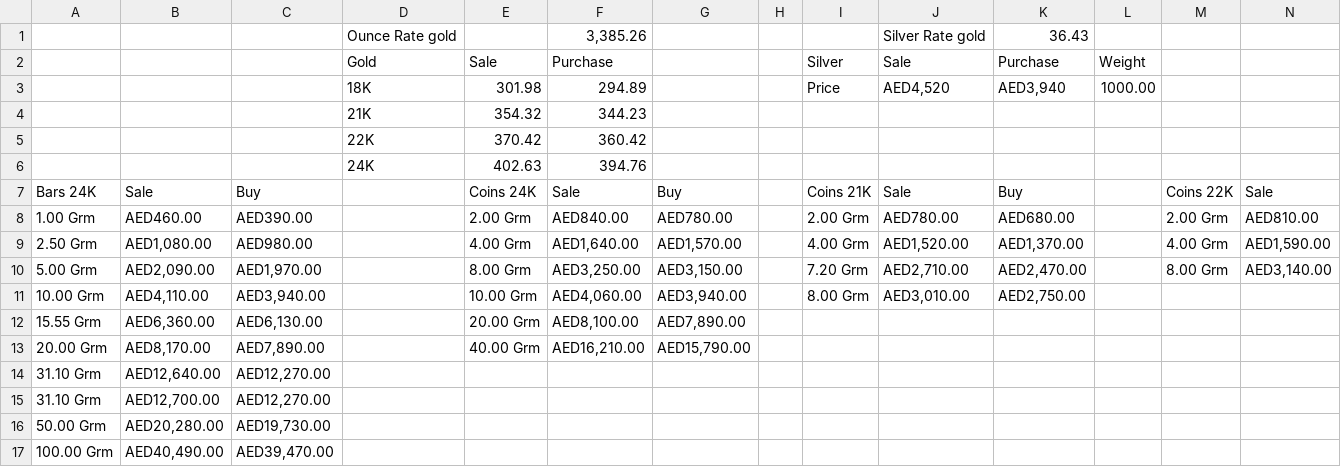
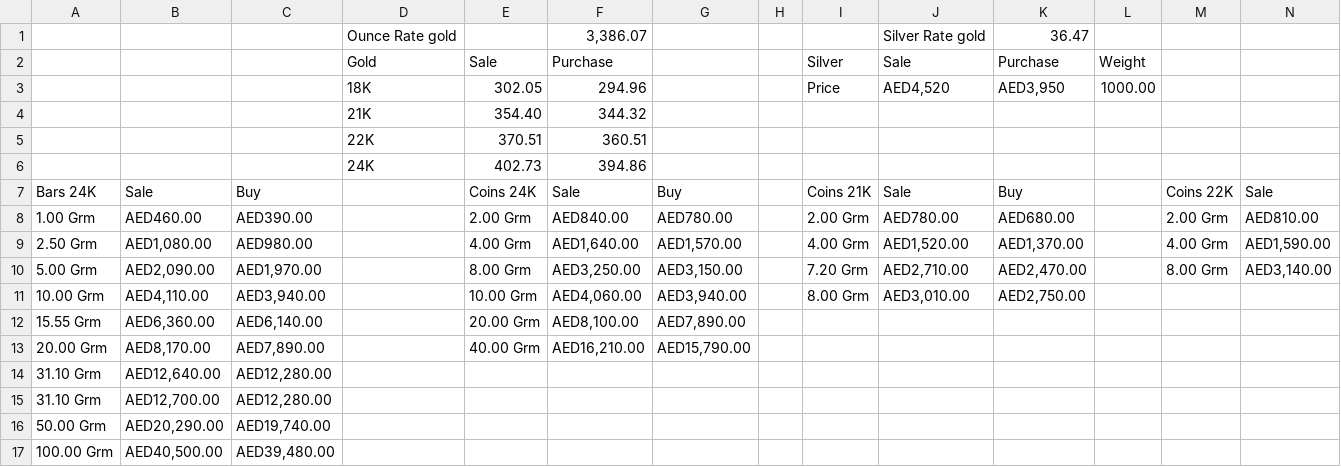
Before and after one commit to alsamerjewellery/Gold-Price, a CSV file: data.csv, drawn as a sheet; only a part is shown; removed rows and columns are numbered as before the commit, all else as after; rows hold the shown columns only; the diff names each change by its address in the sheet, - before the commit and + after, or states it on an @@ line.

Commit message:
Add files via upload

```diff
--- a/data.csv
+++ b/data.csv
-F1: 3,385.26
+F1: 3,386.07
-K1: 36.43
+K1: 36.47
-E3: 301.98
+E3: 302.05
-F3: 294.89
+F3: 294.96
-K3: AED3,940
+K3: AED3,950
-row 4:  |  |  | 21K | 354.32 | 344.23
-row 5:  |  |  | 22K | 370.42 | 360.42
-row 6:  |  |  | 24K | 402.63 | 394.76
+row 4:  |  |  | 21K | 354.40 | 344.32
+row 5:  |  |  | 22K | 370.51 | 360.51
+row 6:  |  |  | 24K | 402.73 | 394.86
-C12: AED6,130.00
+C12: AED6,140.00
-C14:C15: AED12,270.00
+C14:C15: AED12,280.00
-B16: AED20,280.00
+B16: AED20,290.00
-C16: AED19,730.00
+C16: AED19,740.00
-B17: AED40,490.00
+B17: AED40,500.00
-C17: AED39,470.00
+C17: AED39,480.00
```
